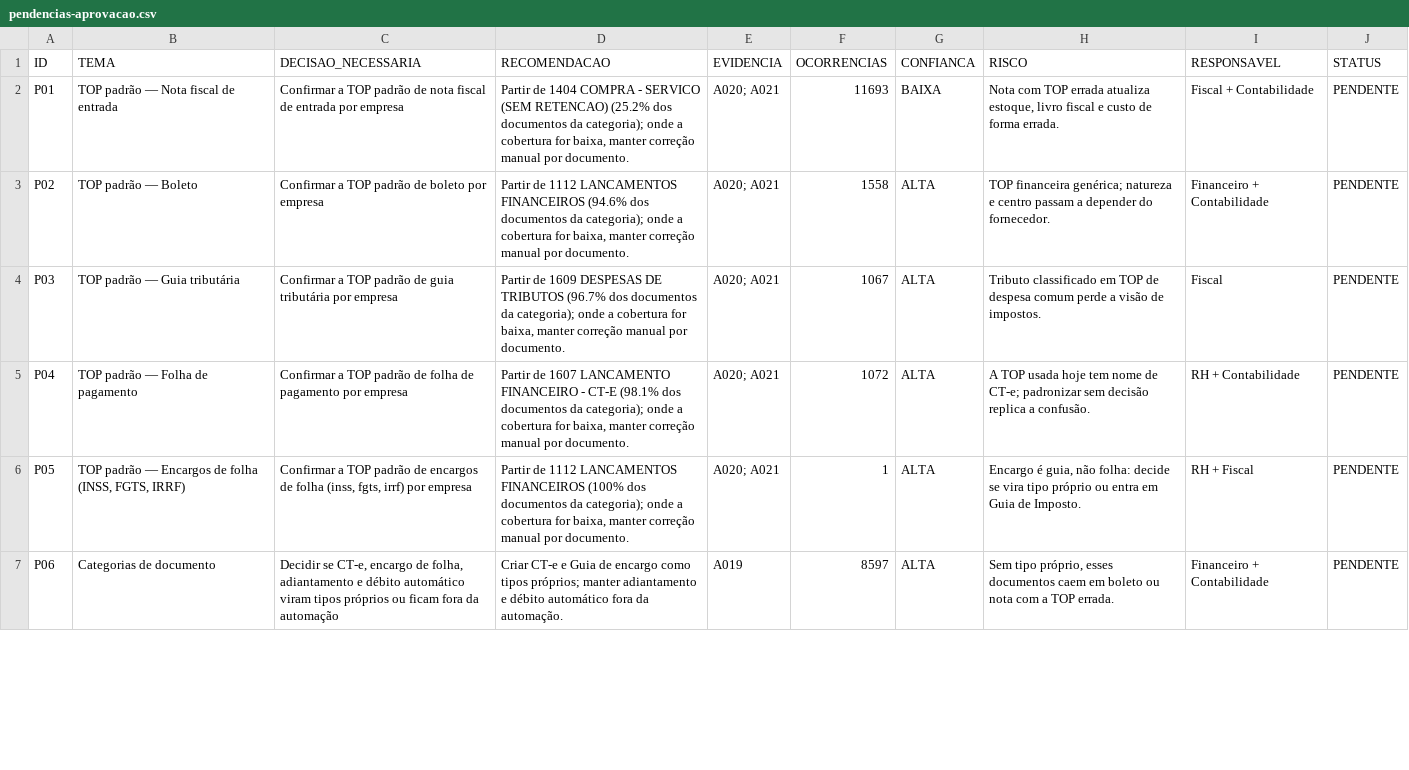
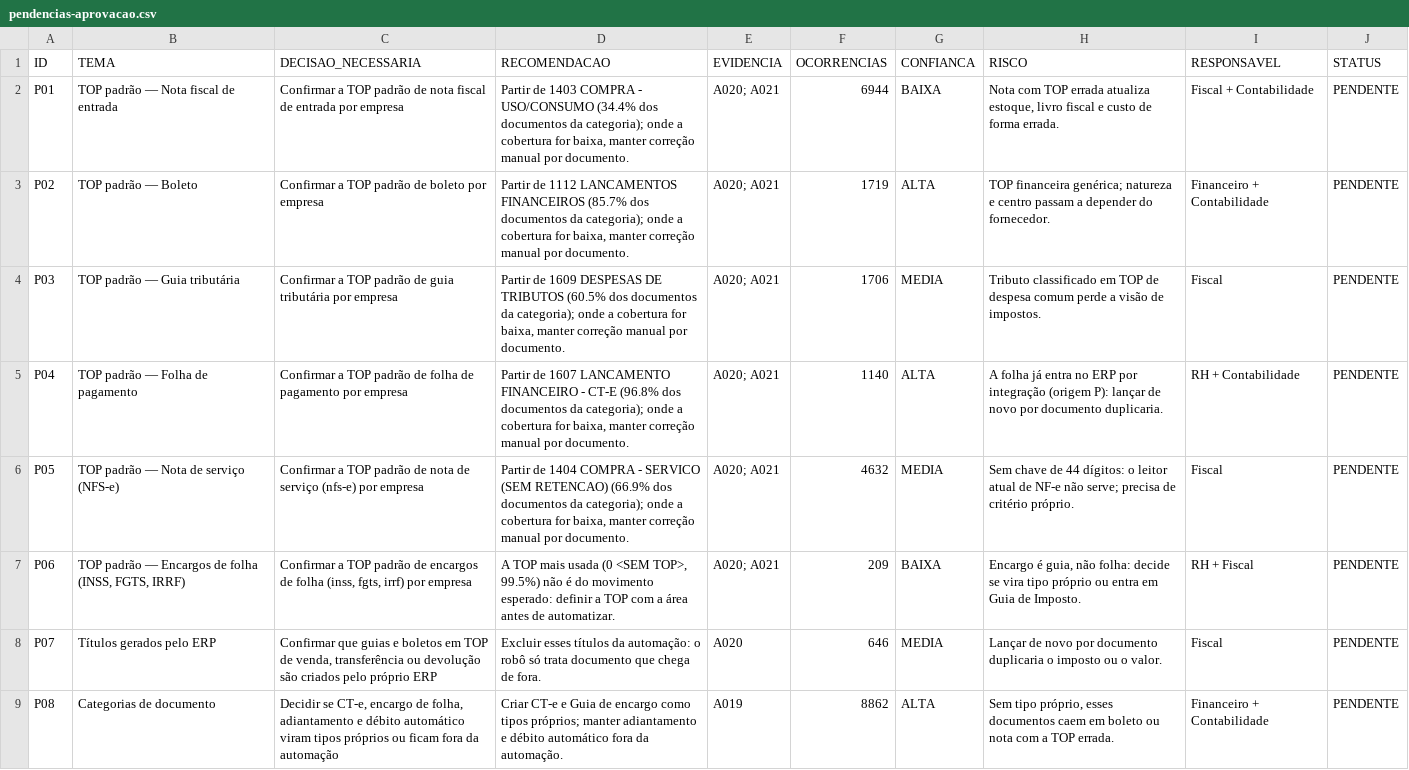
Before and after one commit to italoantonio-dev/Lan-amentoDeNotasAutomatico, a CSV file: auditoria/pendencias-aprovacao.csv, drawn as a sheet; only a part is shown; the diff covers the shown part only.

```diff
--- a/auditoria/pendencias-aprovacao.csv
+++ b/auditoria/pendencias-aprovacao.csv
@@ -1,7 +1,9 @@
 ID;TEMA;DECISAO_NECESSARIA;RECOMENDACAO;EVIDENCIA;OCORRENCIAS;CONFIANCA;RISCO;RESPONSAVEL;STATUS
-P01;TOP padrão — Nota fiscal de entrada;Confirmar a TOP padrão de nota fiscal de entrada por empresa;"Partir de 1404 COMPRA - SERVICO (SEM RETENCAO) (25.2% dos documentos da categoria); onde a cobertura for baixa, manter correção manual por documento.";"A020; A021";11693;BAIXA;Nota com TOP errada atualiza estoque, livro fiscal e custo de forma errada.;Fiscal + Contabilidade;PENDENTE
-P02;TOP padrão — Boleto;Confirmar a TOP padrão de boleto por empresa;"Partir de 1112 LANCAMENTOS FINANCEIROS (94.6% dos documentos da categoria); onde a cobertura for baixa, manter correção manual por documento.";"A020; A021";1558;ALTA;"TOP financeira genérica; natureza e centro passam a depender do fornecedor.";Financeiro + Contabilidade;PENDENTE
-P03;TOP padrão — Guia tributária;Confirmar a TOP padrão de guia tributária por empresa;"Partir de 1609 DESPESAS DE TRIBUTOS (96.7% dos documentos da categoria); onde a cobertura for baixa, manter correção manual por documento.";"A020; A021";1067;ALTA;Tributo classificado em TOP de despesa comum perde a visão de impostos.;Fiscal;PENDENTE
-P04;TOP padrão — Folha de pagamento;Confirmar a TOP padrão de folha de pagamento por empresa;"Partir de 1607 LANCAMENTO FINANCEIRO - CT-E (98.1% dos documentos da categoria); onde a cobertura for baixa, manter correção manual por documento.";"A020; A021";1072;ALTA;"A TOP usada hoje tem nome de CT-e; padronizar sem decisão replica a confusão.";RH + Contabilidade;PENDENTE
-P05;TOP padrão — Encargos de folha (INSS, FGTS, IRRF);Confirmar a TOP padrão de encargos de folha (inss, fgts, irrf) por empresa;"Partir de 1112 LANCAMENTOS FINANCEIROS (100% dos documentos da categoria); onde a cobertura for baixa, manter correção manual por documento.";"A020; A021";1;ALTA;Encargo é guia, não folha: decide se vira tipo próprio ou entra em Guia de Imposto.;RH + Fiscal;PENDENTE
-P06;Categorias de documento;Decidir se CT-e, encargo de folha, adiantamento e débito automático viram tipos próprios ou ficam fora da automação;"Criar CT-e e Guia de encargo como tipos próprios; manter adiantamento e débito automático fora da automação.";A019;8597;ALTA;Sem tipo próprio, esses documentos caem em boleto ou nota com a TOP errada.;Financeiro + Contabilidade;PENDENTE
+P01;TOP padrão — Nota fiscal de entrada;Confirmar a TOP padrão de nota fiscal de entrada por empresa;"Partir de 1403 COMPRA - USO/CONSUMO (34.4% dos documentos da categoria); onde a cobertura for baixa, manter correção manual por documento.";"A020; A021";6944;BAIXA;Nota com TOP errada atualiza estoque, livro fiscal e custo de forma errada.;Fiscal + Contabilidade;PENDENTE
+P02;TOP padrão — Boleto;Confirmar a TOP padrão de boleto por empresa;"Partir de 1112 LANCAMENTOS FINANCEIROS (85.7% dos documentos da categoria); onde a cobertura for baixa, manter correção manual por documento.";"A020; A021";1719;ALTA;"TOP financeira genérica; natureza e centro passam a depender do fornecedor.";Financeiro + Contabilidade;PENDENTE
+P03;TOP padrão — Guia tributária;Confirmar a TOP padrão de guia tributária por empresa;"Partir de 1609 DESPESAS DE TRIBUTOS (60.5% dos documentos da categoria); onde a cobertura for baixa, manter correção manual por documento.";"A020; A021";1706;MEDIA;Tributo classificado em TOP de despesa comum perde a visão de impostos.;Fiscal;PENDENTE
+P04;TOP padrão — Folha de pagamento;Confirmar a TOP padrão de folha de pagamento por empresa;"Partir de 1607 LANCAMENTO FINANCEIRO - CT-E (96.8% dos documentos da categoria); onde a cobertura for baixa, manter correção manual por documento.";"A020; A021";1140;ALTA;A folha já entra no ERP por integração (origem P): lançar de novo por documento duplicaria.;RH + Contabilidade;PENDENTE
+P05;TOP padrão — Nota de serviço (NFS-e);Confirmar a TOP padrão de nota de serviço (nfs-e) por empresa;"Partir de 1404 COMPRA - SERVICO (SEM RETENCAO) (66.9% dos documentos da categoria); onde a cobertura for baixa, manter correção manual por documento.";"A020; A021";4632;MEDIA;"Sem chave de 44 dígitos: o leitor atual de NF-e não serve; precisa de critério próprio.";Fiscal;PENDENTE
+P06;TOP padrão — Encargos de folha (INSS, FGTS, IRRF);Confirmar a TOP padrão de encargos de folha (inss, fgts, irrf) por empresa;A TOP mais usada (0 <SEM TOP>, 99.5%) não é do movimento esperado: definir a TOP com a área antes de automatizar.;"A020; A021";209;BAIXA;Encargo é guia, não folha: decide se vira tipo próprio ou entra em Guia de Imposto.;RH + Fiscal;PENDENTE
+P07;Títulos gerados pelo ERP;Confirmar que guias e boletos em TOP de venda, transferência ou devolução são criados pelo próprio ERP;Excluir esses títulos da automação: o robô só trata documento que chega de fora.;A020;646;MEDIA;Lançar de novo por documento duplicaria o imposto ou o valor.;Fiscal;PENDENTE
+P08;Categorias de documento;Decidir se CT-e, encargo de folha, adiantamento e débito automático viram tipos próprios ou ficam fora da automação;"Criar CT-e e Guia de encargo como tipos próprios; manter adiantamento e débito automático fora da automação.";A019;8862;ALTA;Sem tipo próprio, esses documentos caem em boleto ou nota com a TOP errada.;Financeiro + Contabilidade;PENDENTE
```
Also changed, not shown: 2 added rows and 19 edited cells elsewhere in this file, auditoria/divergencias-classificacao.csv, 7 other files.
